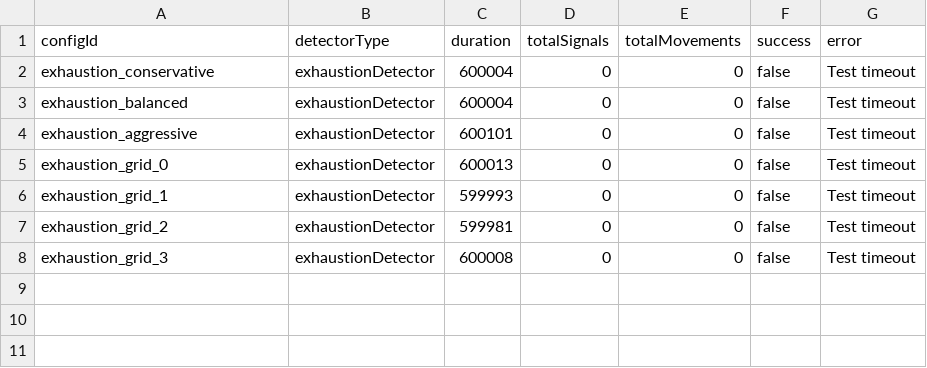
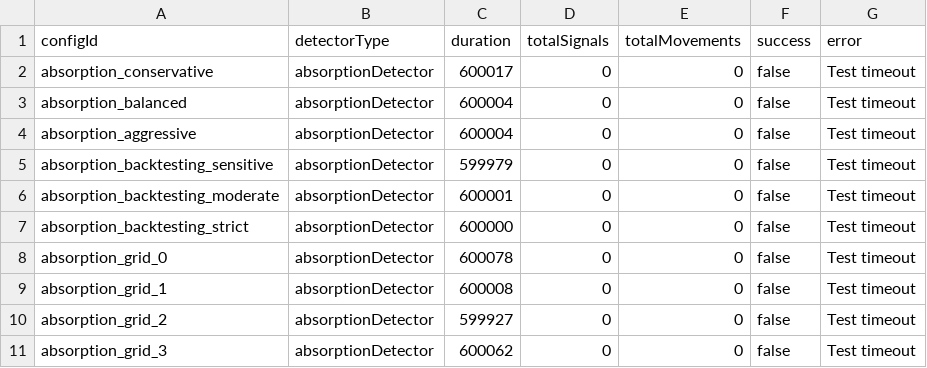
Before and after one commit to CryptologySAC/OrderFlow-Trading, a CSV file: backtest_results/test_results.csv, drawn as a sheet.

```diff
--- a/backtest_results/test_results.csv
+++ b/backtest_results/test_results.csv
@@ -1,8 +1,11 @@
 configId,detectorType,duration,totalSignals,totalMovements,success,error
-exhaustion_conservative,exhaustionDetector,600004,0,0,false,Test timeout
-exhaustion_balanced,exhaustionDetector,600004,0,0,false,Test timeout
-exhaustion_aggressive,exhaustionDetector,600101,0,0,false,Test timeout
-exhaustion_grid_0,exhaustionDetector,600013,0,0,false,Test timeout
-exhaustion_grid_1,exhaustionDetector,599993,0,0,false,Test timeout
-exhaustion_grid_2,exhaustionDetector,599981,0,0,false,Test timeout
-exhaustion_grid_3,exhaustionDetector,600008,0,0,false,Test timeout
+absorption_conservative,absorptionDetector,600017,0,0,false,Test timeout
+absorption_balanced,absorptionDetector,600004,0,0,false,Test timeout
+absorption_aggressive,absorptionDetector,600004,0,0,false,Test timeout
+absorption_backtesting_sensitive,absorptionDetector,599979,0,0,false,Test timeout
+absorption_backtesting_moderate,absorptionDetector,600001,0,0,false,Test timeout
+absorption_backtesting_strict,absorptionDetector,600000,0,0,false,Test timeout
+absorption_grid_0,absorptionDetector,600078,0,0,false,Test timeout
+absorption_grid_1,absorptionDetector,600008,0,0,false,Test timeout
+absorption_grid_2,absorptionDetector,599927,0,0,false,Test timeout
+absorption_grid_3,absorptionDetector,600062,0,0,false,Test timeout
```
Also changed, not shown: 17 other files.
